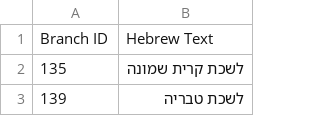
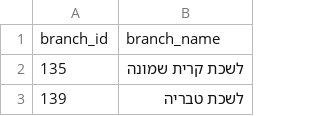
Before and after one commit to Armakizon/id-passport-renew-appointment, a CSV file: Branch_id.csv, drawn as a sheet; only a part is shown.

Commit message:
trying to add names to the sites2

```diff
--- a/Branch_id.csv
+++ b/Branch_id.csv
@@ -1,2 +1,2 @@
-Branch ID,Hebrew Text
+branch_id,branch_name
 135,לשכת קרית שמונה
```
Also changed, not shown: appointment_site/Branch_id.csv.
